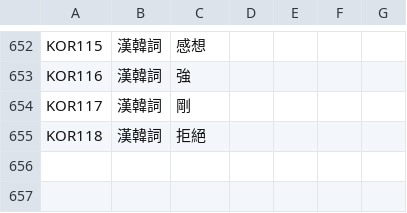
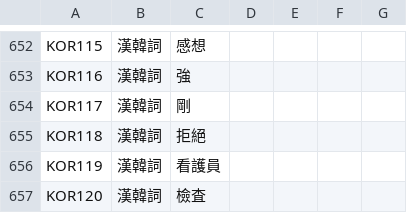
Before and after one commit to haiangdict/HLDKor, a CSV file: data/HLD-Etymology.csv, drawn as a sheet; only a part is shown, gaps mark what is left out; the diff names each change by its address in the sheet, - before the commit and + after, or states it on an @@ line.

```diff
--- a/data/HLD-Etymology.csv
+++ b/data/HLD-Etymology.csv
+row 656: KOR119 | 漢韓詞 | 看護員
+row 657: KOR120 | 漢韓詞 | 檢査
```
Also changed, not shown: data/KOR-Lemmata.csv, data/KOR-Senses.csv, 1 other file.
